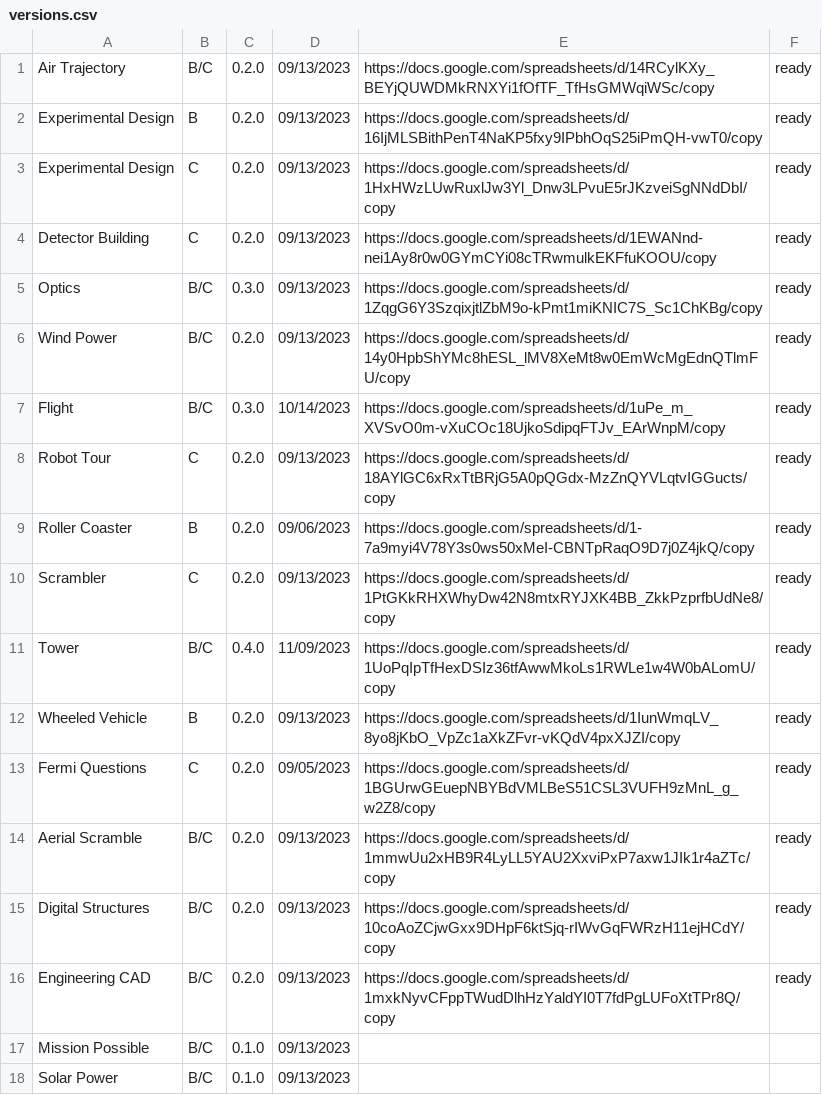
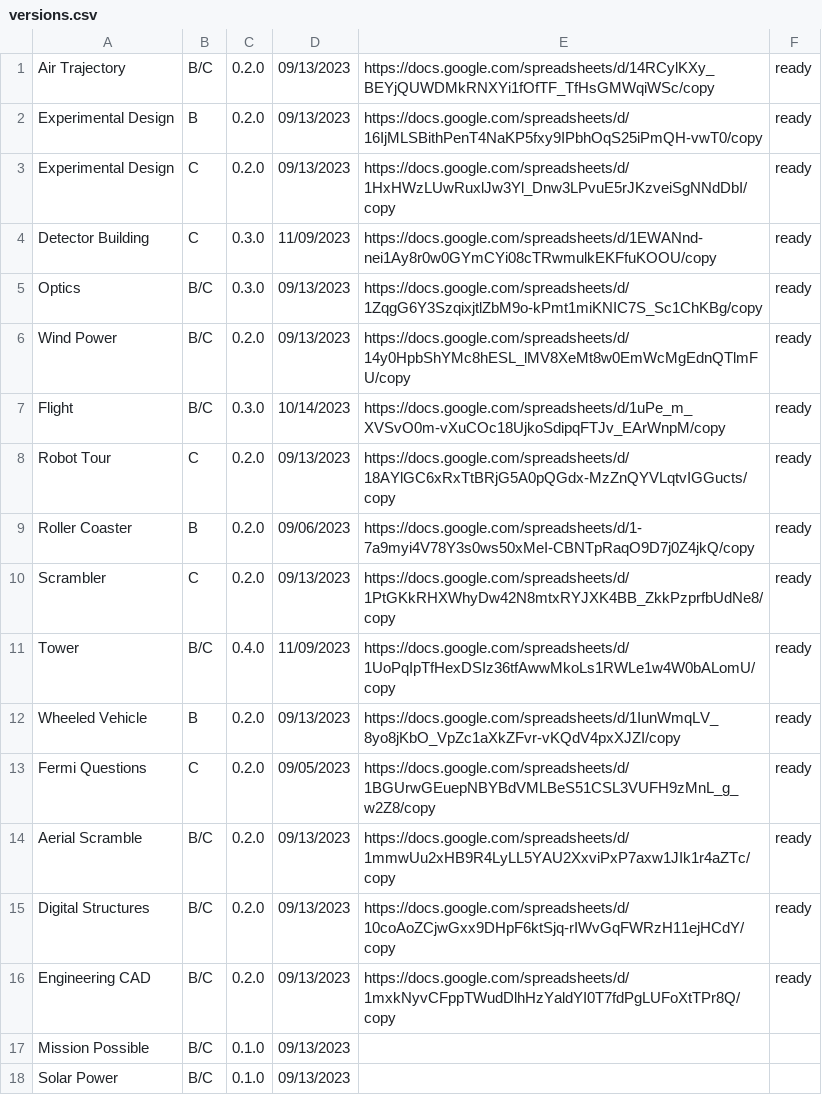
Before and after one commit to Duosmium/duosmium-event-scoresheets, a CSV file: versions.csv, drawn as a sheet.

Commit message:
Update versions.csv

```diff
--- a/versions.csv
+++ b/versions.csv
@@ -3,3 +3,3 @@ Experimental Design,B,0.2.0,09/13/2023,https://docs.google.com/spreadsheets/d/16
 Experimental Design,C,0.2.0,09/13/2023,https://docs.google.com/spreadsheets/d/1HxHWzLUwRuxlJw3Yl_Dnw3LPvuE5rJKzveiSgNNdDbI/copy,ready
-Detector Building,C,0.2.0,09/13/2023,https://docs.google.com/spreadsheets/d/1EWANnd-nei1Ay8r0w0GYmCYi08cTRwmulkEKFfuKOOU/copy,ready
+Detector Building,C,0.3.0,11/09/2023,https://docs.google.com/spreadsheets/d/1EWANnd-nei1Ay8r0w0GYmCYi08cTRwmulkEKFfuKOOU/copy,ready
 Optics,B/C,0.3.0,09/13/2023,https://docs.google.com/spreadsheets/d/1ZqgG6Y3SzqixjtlZbM9o-kPmt1miKNIC7S_Sc1ChKBg/copy,ready
```
